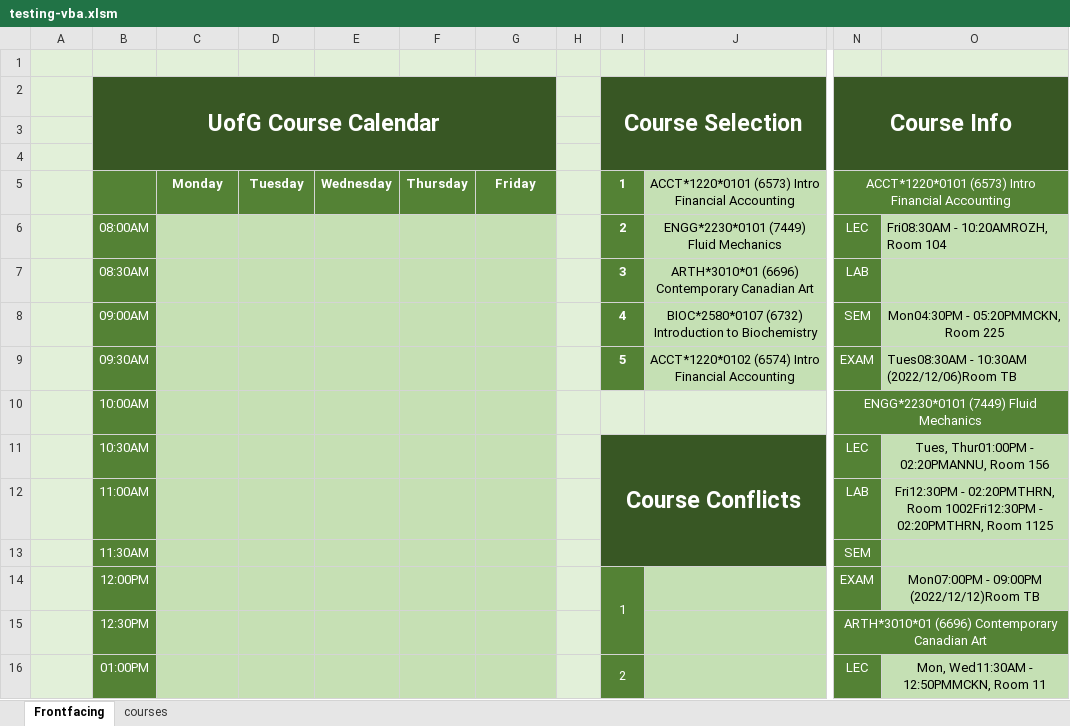
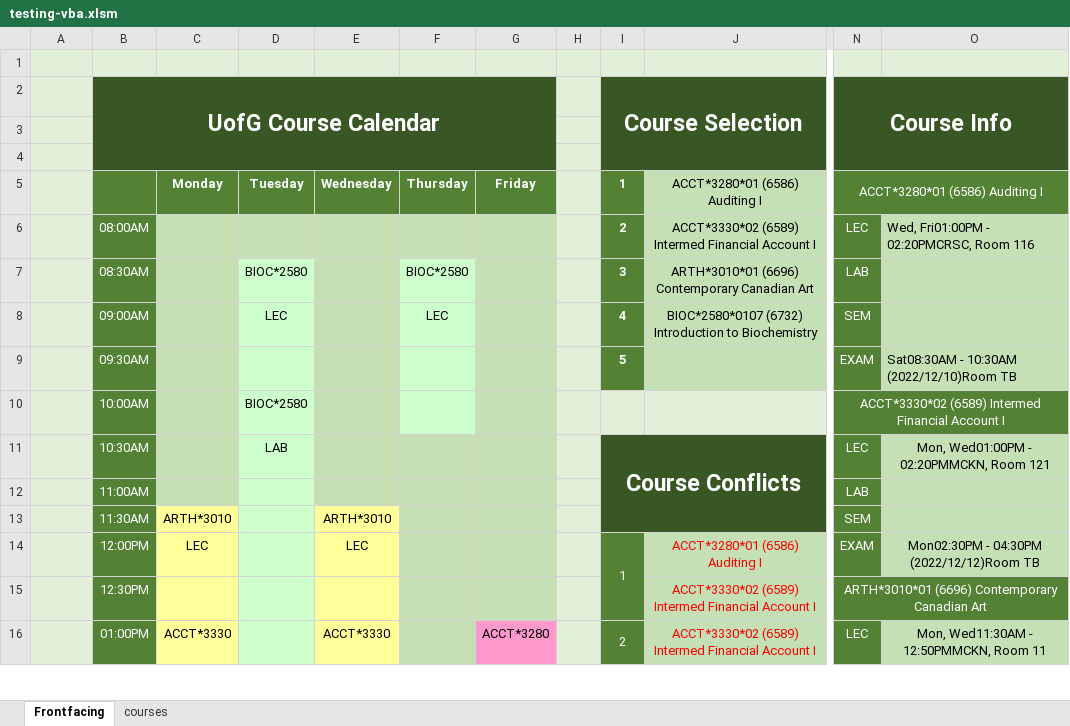
Before and after one commit to sbaluja/course-scheduler, an Excel workbook: testing-vba.xlsm, sheet Frontfacing, drawn as a sheet; only a part is shown, gaps mark what is left out; values as stored, in another font and other column widths than the file's, no borders; charts and pictures not drawn; the diff covers the shown part only; the diff names each change by its address in the sheet, - before the commit and + after, or states it on an @@ line.

Commit message:
Fix course conflict showing up twice

```diff
--- a/testing-vba.xlsm (sheet Frontfacing)
+++ b/testing-vba.xlsm (sheet Frontfacing)
-J5: ACCT*1220*0101 (6573) Intro Financial Accounting
+J5: ACCT*3280*01 (6586) Auditing I
-N5 (Course Info): ACCT*1220*0101 (6573) Intro Financial Accounting
+N5 (Course Info): ACCT*3280*01 (6586) Auditing I
-J6: ENGG*2230*0101 (7449) Fluid Mechanics
+J6: ACCT*3330*02 (6589) Intermed Financial Account I
-O6: Fri08:30AM - 10:20AMROZH, Room 104
+O6: Wed, Fri01:00PM - 02:20PMCRSC, Room 116
-D7: (empty)
+D7: BIOC*2580
-D7:D16 fill: #C6E0B4
+D7:D16 fill: #CCFFCC
-F7: (empty)
+F7: BIOC*2580
-F7:F10 fill: #C6E0B4
+F7:F10 fill: #CCFFCC
-D8: (empty)
+D8: LEC
-F8: (empty)
+F8: LEC
-O8: Mon04:30PM - 05:20PMMCKN, Room 225
+O8: (empty)
-J9: ACCT*1220*0102 (6574) Intro Financial Accounting
+J9: (empty)
-O9: Tues08:30AM - 10:30AM (2022/12/06)Room TB
+O9: Sat08:30AM - 10:30AM (2022/12/10)Room TB
-D10: (empty)
+D10: BIOC*2580
-N10 (Course Info): ENGG*2230*0101 (7449) Fluid Mechanics
+N10 (Course Info): ACCT*3330*02 (6589) Intermed Financial Account I
-D11: (empty)
+D11: LAB
-O11: Tues, Thur01:00PM - 02:20PMANNU, Room 156
+O11: Mon, Wed01:00PM - 02:20PMMCKN, Room 121
-O12: Fri12:30PM - 02:20PMTHRN, Room 1002Fri12:30PM - 02:20PMTHRN, Room 1125
+O12: (empty)
-C13: (empty)
+C13: ARTH*3010
-C13:C16 fill: #C6E0B4
+C13:C16 fill: #FFFF99
-E13: (empty)
+E13: ARTH*3010
-E13:E16 fill: #C6E0B4
+E13:E16 fill: #FFFF99
-C14: (empty)
+C14: LEC
-E14: (empty)
+E14: LEC
-J14: (empty)
+J14: ACCT*3280*01 (6586) Auditing I
-O14: Mon07:00PM - 09:00PM (2022/12/12)Room TB
+O14: Mon02:30PM - 04:30PM (2022/12/12)Room TB
-J15:J16: (empty)
+J15:J16: ACCT*3330*02 (6589) Intermed Financial Account I
-C16: (empty)
+C16: ACCT*3330
-E16: (empty)
+E16: ACCT*3330
-G16: (empty)
+G16: ACCT*3280
-G16 fill: #C6E0B4
+G16 fill: #FF99CC
```
Also changed, not shown: 8 edited cells and cell formats elsewhere in this sheet.
